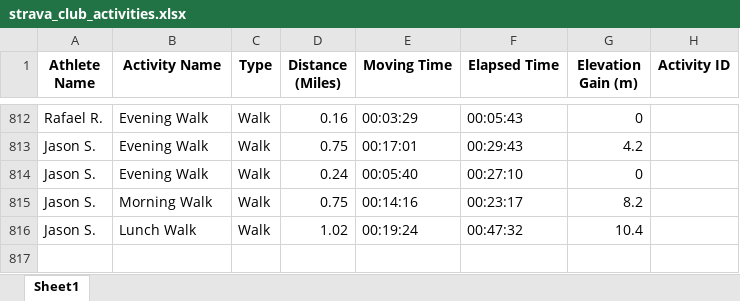
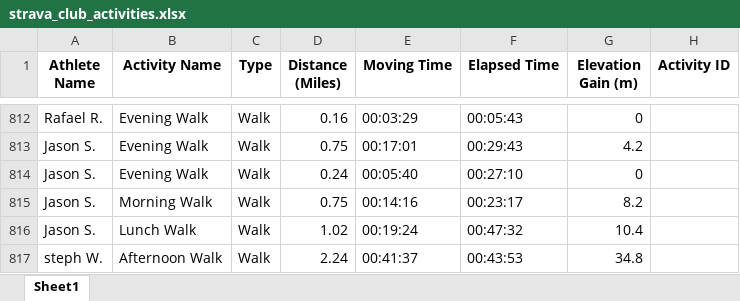
Before and after one commit to aiteam5-hub/TeamDistanceChallenge, an Excel workbook: strava_club_activities.xlsx, sheet Sheet1, drawn as a sheet; only a part is shown, gaps mark what is left out; values as stored, in another font and other column widths than the file's, no borders; the diff names each change by its address in the sheet, - before the commit and + after, or states it on an @@ line.

```diff
--- a/strava_club_activities.xlsx (sheet Sheet1)
+++ b/strava_club_activities.xlsx (sheet Sheet1)
+row 817: steph W. | Afternoon Walk | Walk | 2.24 | 00:41:37 | 00:43:53 | 34.8
```
Also changed, not shown: 1 other file.
